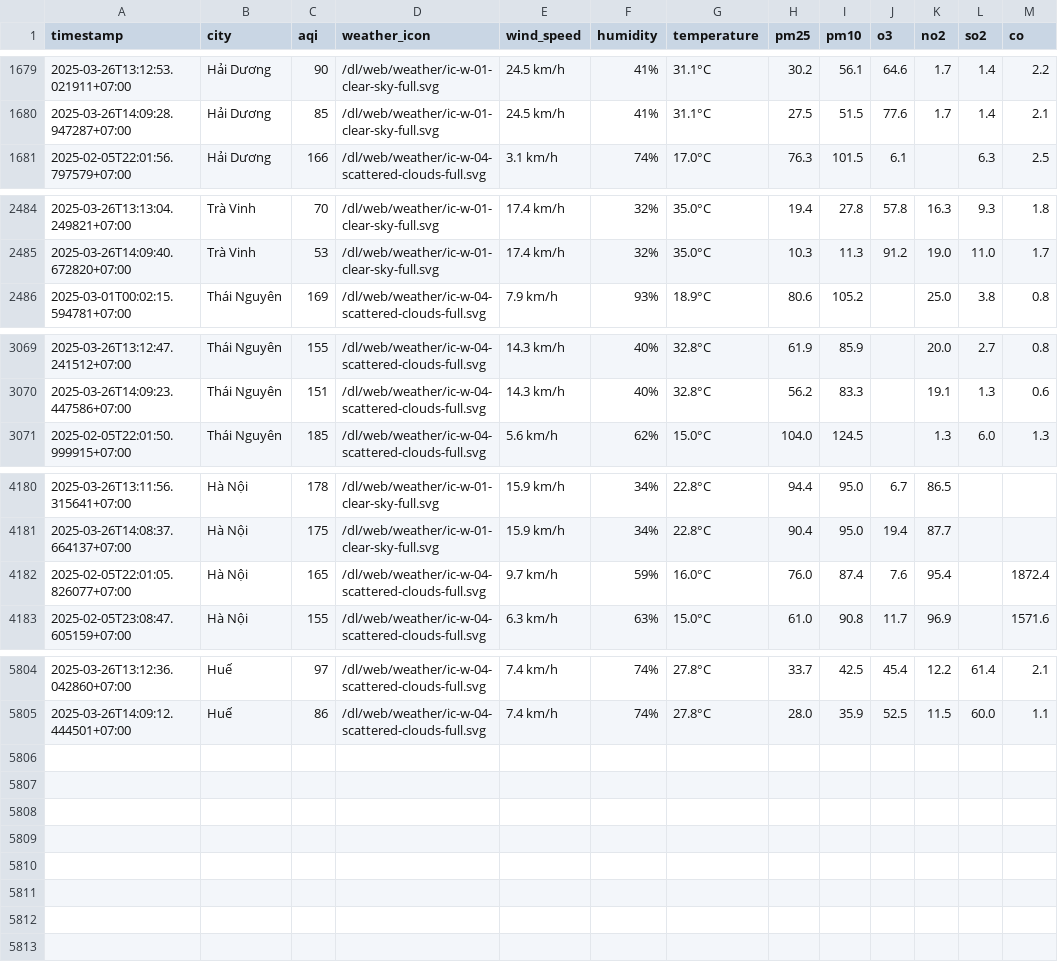
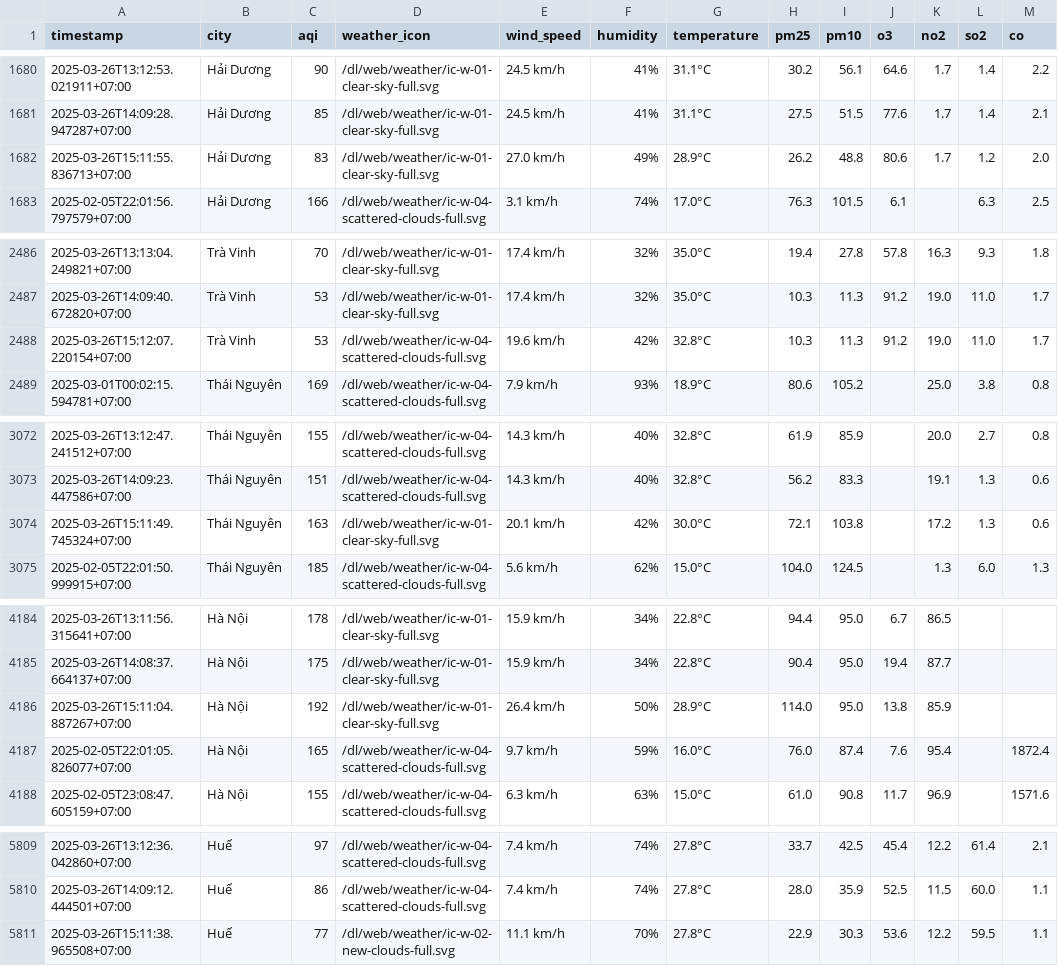
Before and after one commit to nguyennguyet02/iqair-dataset, a CSV file: aqi_selected_cities.csv, drawn as a sheet; only a part is shown, gaps mark what is left out; the diff covers the shown part only; the diff names each change by its address in the sheet, - before the commit and + after, or states it on an @@ line.

```diff
--- a/aqi_selected_cities.csv
+++ b/aqi_selected_cities.csv
+row 1682: 2025-03-26T15:11:55.836713+07:00 | Hải Dương | 83 | /dl/web/weather/ic-w-01-clear-sky-full.svg | 27.0 km/h | 49% | 28.9°C | 26.2 | 48.8 | 80.6 | 1.7 | 1.2 | 2.0
+row 2488: 2025-03-26T15:12:07.220154+07:00 | Trà Vinh | 53 | /dl/web/weather/ic-w-04-scattered-clouds-full.svg | 19.6 km/h | 42% | 32.8°C | 10.3 | 11.3 | 91.2 | 19.0 | 11.0 | 1.7
+row 3074: 2025-03-26T15:11:49.745324+07:00 | Thái Nguyên | 163 | /dl/web/weather/ic-w-01-clear-sky-full.svg | 20.1 km/h | 42% | 30.0°C | 72.1 | 103.8 |  | 17.2 | 1.3 | 0.6
+row 4186: 2025-03-26T15:11:04.887267+07:00 | Hà Nội | 192 | /dl/web/weather/ic-w-01-clear-sky-full.svg | 26.4 km/h | 50% | 28.9°C | 114.0 | 95.0 | 13.8 | 85.9
+row 5811: 2025-03-26T15:11:38.965508+07:00 | Huế | 77 | /dl/web/weather/ic-w-02-new-clouds-full.svg | 11.1 km/h | 70% | 27.8°C | 22.9 | 30.3 | 53.6 | 12.2 | 59.5 | 1.1
```
Also changed, not shown: 1 added row elsewhere in this file, result/can-tho/aqi_can-tho_2025_mar.csv, result/hai-phong/aqi_hai-phong_2025_mar.csv, 10 other files.
